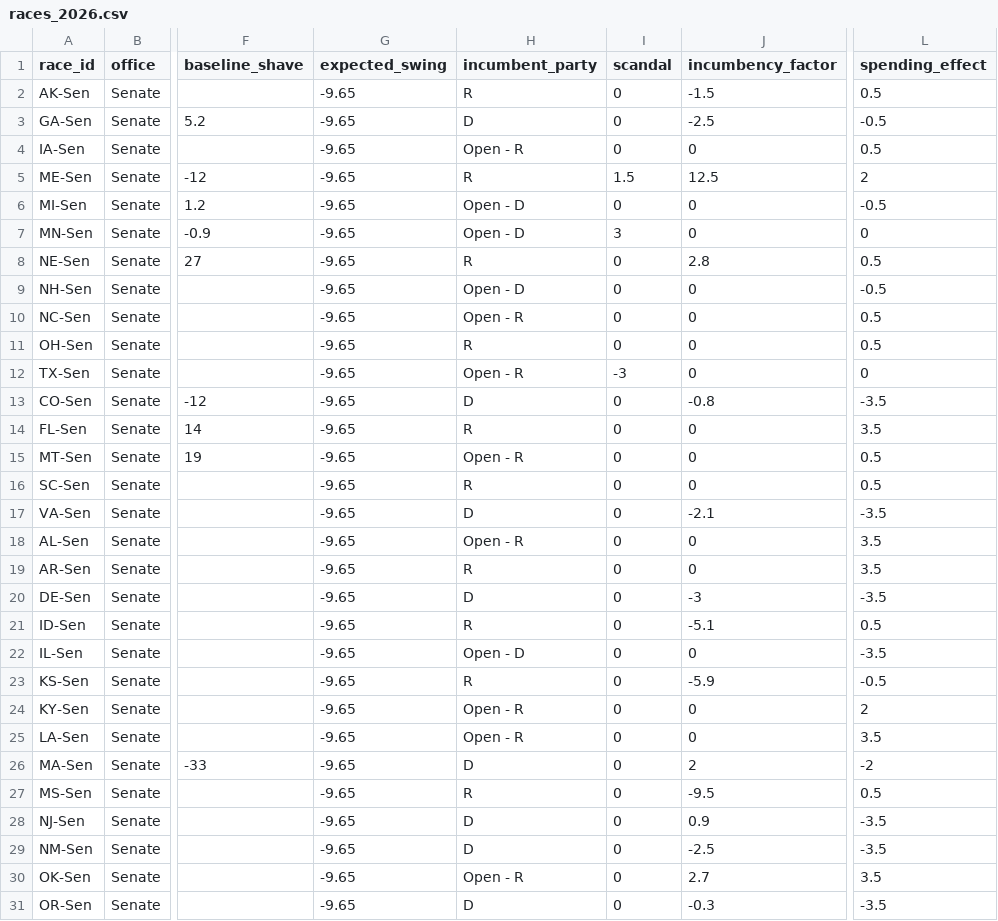
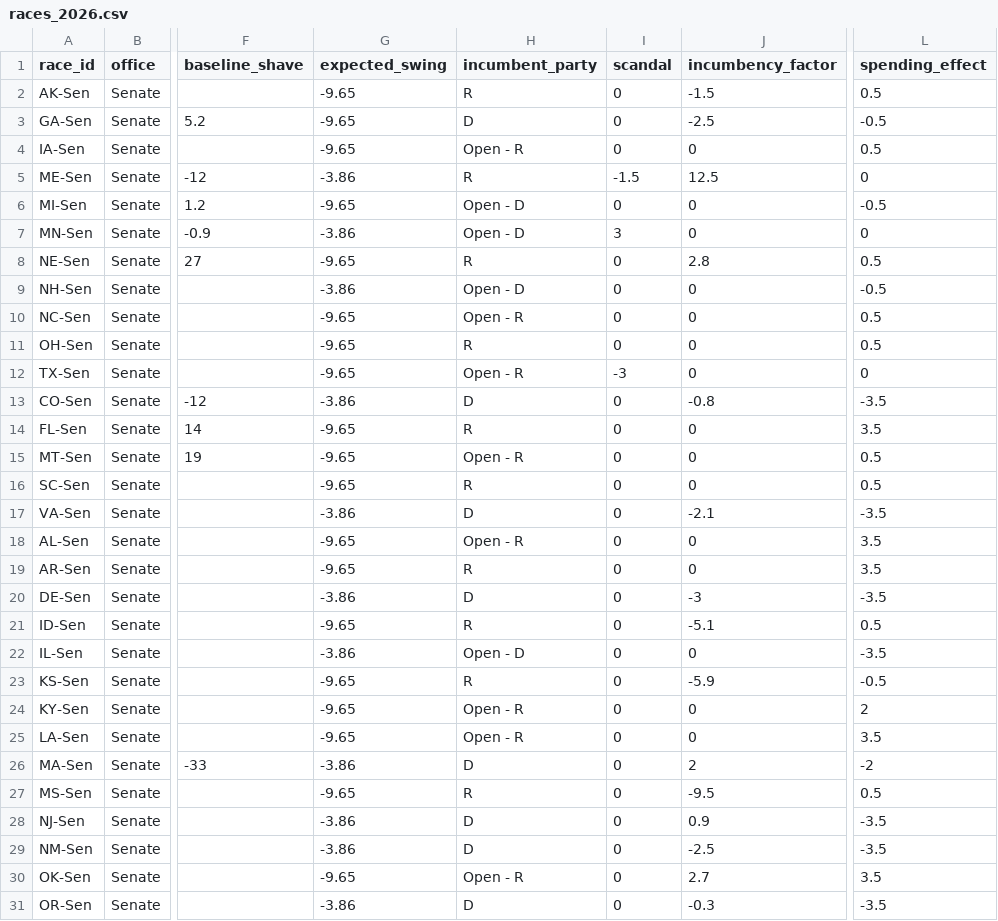
Before and after one commit to krishna-on-gh/carlosneedle, a CSV file: data/races_2026.csv, drawn as a sheet; only a part is shown, gaps mark what is left out; the diff covers the shown part only; the diff names each change by its address in the sheet, - before the commit and + after, or states it on an @@ line.

```diff
--- a/data/races_2026.csv
+++ b/data/races_2026.csv
-G5 (expected_swing): -9.65
+G5 (expected_swing): -3.86
-I5 (scandal): 1.5
+I5 (scandal): -1.5
-L5 (spending_effect): 2
+L5 (spending_effect): 0
-G7 (expected_swing): -9.65
+G7 (expected_swing): -3.86
-G9 (expected_swing): -9.65
+G9 (expected_swing): -3.86
-G13 (expected_swing): -9.65
+G13 (expected_swing): -3.86
-G17 (expected_swing): -9.65
+G17 (expected_swing): -3.86
-G20 (expected_swing): -9.65
+G20 (expected_swing): -3.86
-G22 (expected_swing): -9.65
+G22 (expected_swing): -3.86
-G26 (expected_swing): -9.65
+G26 (expected_swing): -3.86
-G28:G29 (expected_swing): -9.65
+G28:G29 (expected_swing): -3.86
-G31 (expected_swing): -9.65
+G31 (expected_swing): -3.86
```
Also changed, not shown: 4 edited cells elsewhere in this file.
